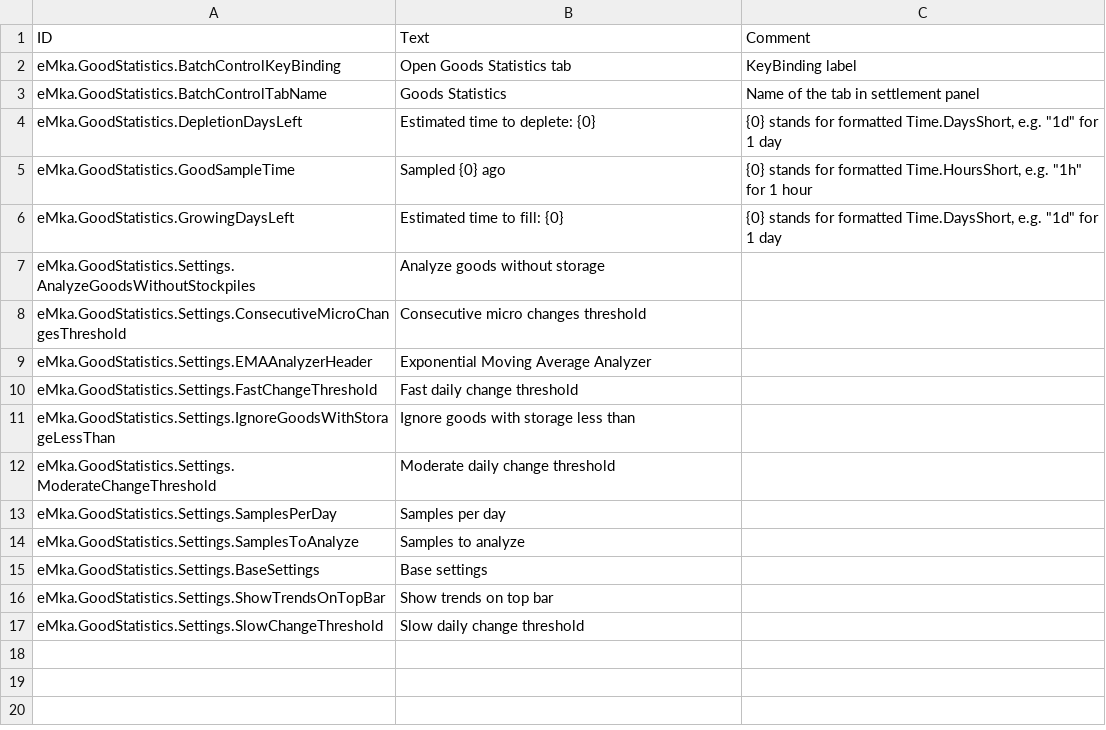
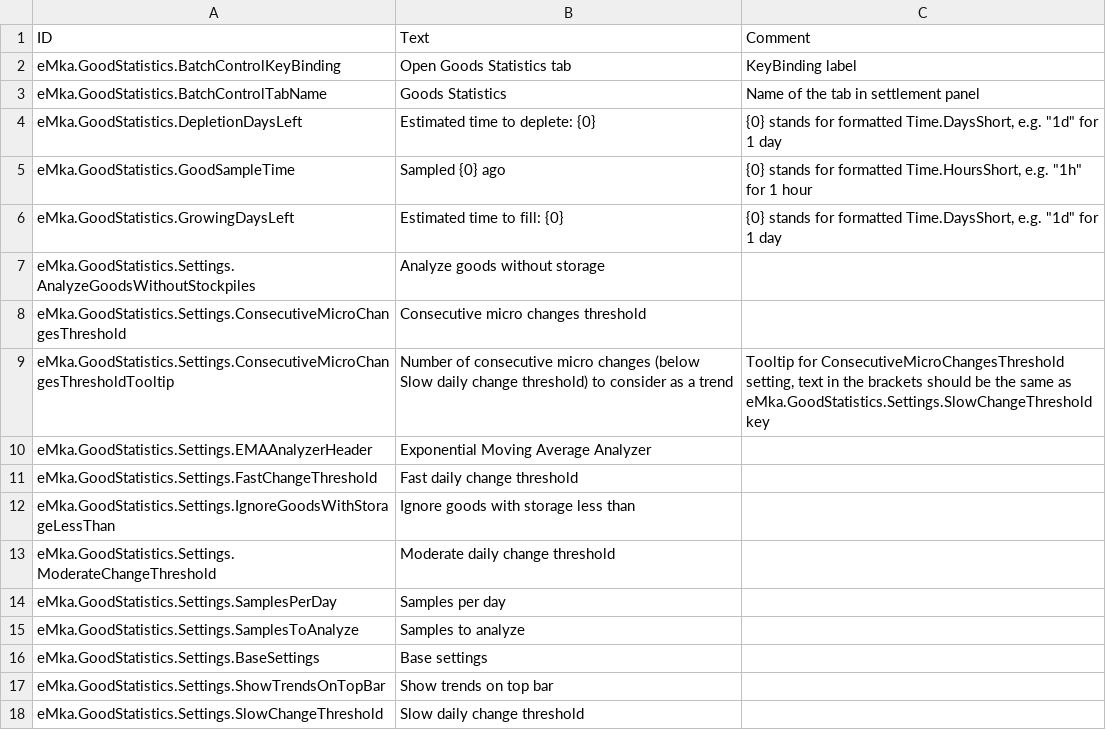
Before and after one commit to tharbad08/timberborn-modding, a CSV file: Assets/Mods/GoodStatistics/Data/Localizations/enUS.csv, drawn as a sheet.

Commit message:
Good Statistics 0.6.5.1 - Added German and Polish localizations. - Moved days left label in the Settlement Panel to the left. - Added tooltip for micro changes setting.

```diff
--- a/Assets/Mods/GoodStatistics/Data/Localizations/enUS.csv
+++ b/Assets/Mods/GoodStatistics/Data/Localizations/enUS.csv
@@ -8,2 +8,3 @@ eMka.GoodStatistics.Settings.AnalyzeGoodsWithoutStockpiles,Analyze goods without
 eMka.GoodStatistics.Settings.ConsecutiveMicroChangesThreshold,Consecutive micro changes threshold,
+eMka.GoodStatistics.Settings.ConsecutiveMicroChangesThresholdTooltip,Number of consecutive micro changes (below Slow daily change threshold) to consider as a trend,"Tooltip for ConsecutiveMicroChangesThreshold setting, text in the brackets should be the same as eMka.GoodStatistics.Settings.SlowChangeThreshold key"
 eMka.GoodStatistics.Settings.EMAAnalyzerHeader,Exponential Moving Average Analyzer,
```
Also changed, not shown: 9 other files.
